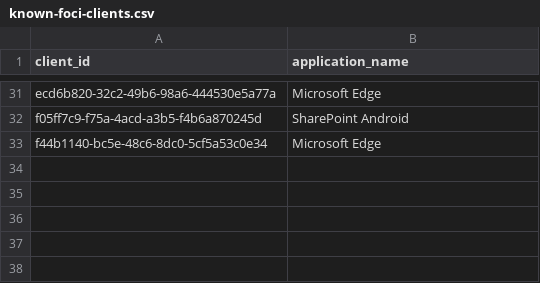
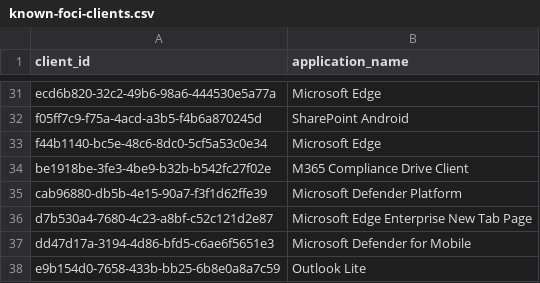
Before and after one commit to secureworks/family-of-client-ids-research, a CSV file: known-foci-clients.csv, drawn as a sheet; only a part is shown, gaps mark what is left out; the diff names each change by its address in the sheet, - before the commit and + after, or states it on an @@ line.

Commit message:
Update known-foci-clients.csv

```diff
--- a/known-foci-clients.csv
+++ b/known-foci-clients.csv
+row 34: be1918be-3fe3-4be9-b32b-b542fc27f02e | M365 Compliance Drive Client
+row 35: cab96880-db5b-4e15-90a7-f3f1d62ffe39 | Microsoft Defender Platform
+row 36: d7b530a4-7680-4c23-a8bf-c52c121d2e87 | Microsoft Edge Enterprise New Tab Page
+row 37: dd47d17a-3194-4d86-bfd5-c6ae6f5651e3 | Microsoft Defender for Mobile
+row 38: e9b154d0-7658-433b-bb25-6b8e0a8a7c59 | Outlook Lite
```
